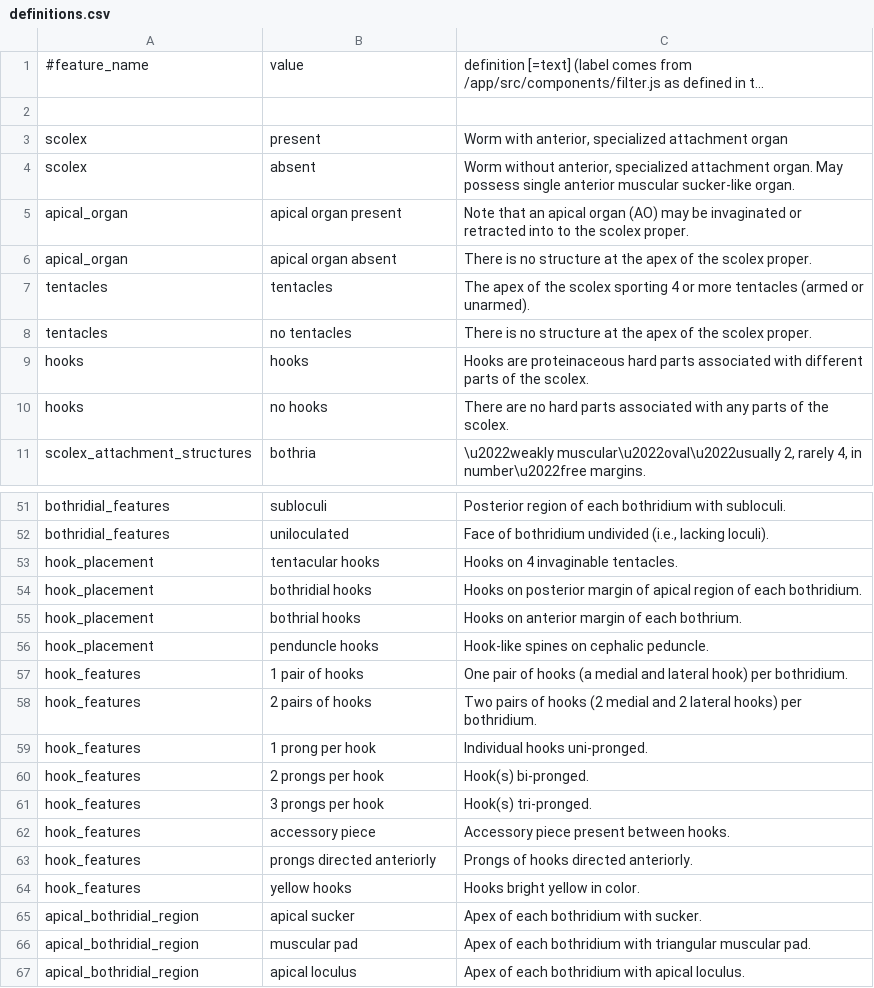
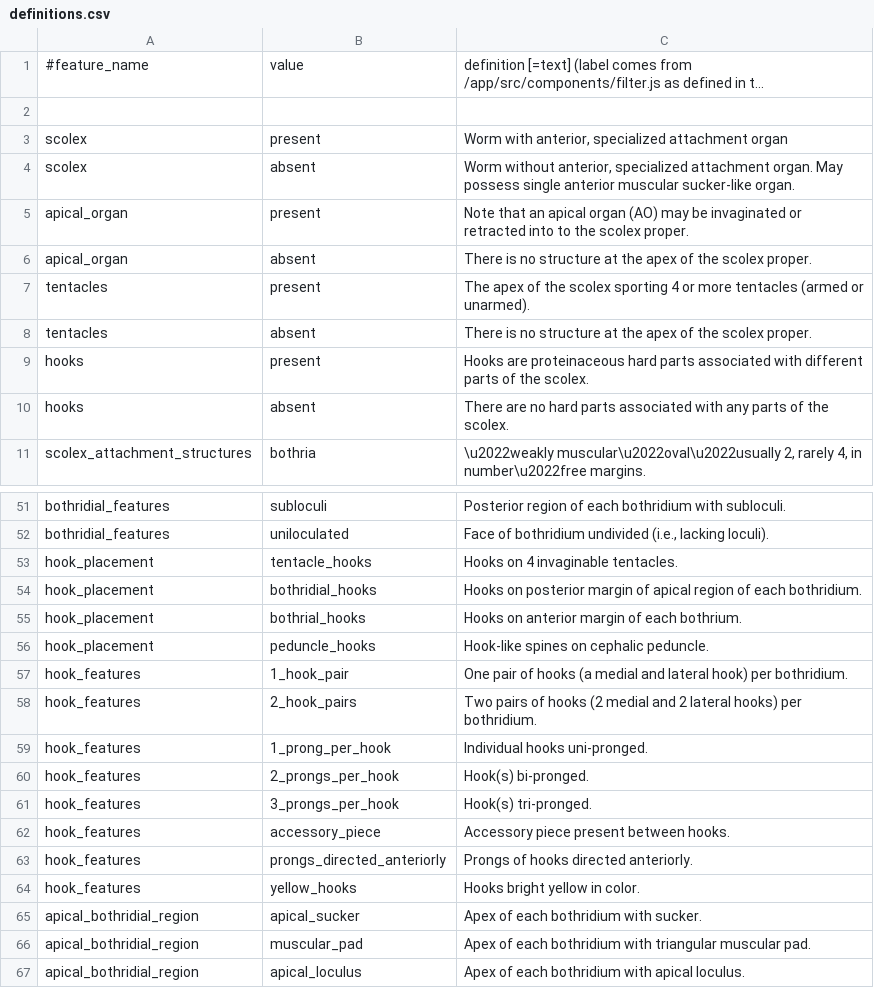
Before and after one commit to JamesHansIV/go-tapeworms, a CSV file: tools/data/definitions.csv, drawn as a sheet; only a part is shown, gaps mark what is left out; long unchanged cells end in …; the diff covers the shown part only.

```diff
--- a/tools/data/definitions.csv
+++ b/tools/data/definitions.csv
@@ -4,8 +4,8 @@ scolex,present,"Worm with anterior, specialized attachment organ"
 scolex,absent,"Worm without anterior, specialized attachment organ. May possess single anterior muscular sucker-like organ."
-apical_organ,apical organ present,"Note that an apical organ (AO) may be invaginated or retracted into to the scolex proper."
-apical_organ,apical organ absent,"There is no structure at the apex of the scolex proper."
-tentacles,tentacles,"The apex of the scolex sporting 4 or more tentacles (armed or unarmed)."
-tentacles,no tentacles,"There is no structure at the apex of the scolex proper."
-hooks,hooks,"Hooks are proteinaceous hard parts associated with different parts of the scolex."
-hooks,no hooks,"There are no hard parts associated with any parts of the scolex."
+apical_organ,present,"Note that an apical organ (AO) may be invaginated or retracted into to the scolex proper."
+apical_organ,absent,"There is no structure at the apex of the scolex proper."
+tentacles,present,"The apex of the scolex sporting 4 or more tentacles (armed or unarmed)."
+tentacles,absent,"There is no structure at the apex of the scolex proper."
+hooks,present,"Hooks are proteinaceous hard parts associated with different parts of the scolex."
+hooks,absent,"There are no hard parts associated with any parts of the scolex."
 scolex_attachment_structures,bothria,"\u2022weakly muscular\u2022oval\u2022usually 2, rarely 4, in number\u2022free margins."
@@ -52,16 +52,16 @@ bothridial_features,subloculi,"Posterior region of each bothridium with sublocul
 bothridial_features,uniloculated,"Face of bothridium undivided (i.e., lacking loculi)."
-hook_placement,tentacular hooks,"Hooks on 4 invaginable tentacles."
-hook_placement,bothridial hooks,"Hooks on posterior margin of apical region of each bothridium."
-hook_placement,bothrial hooks,"Hooks on anterior margin of each bothrium."
-hook_placement,penduncle hooks,"Hook-like spines on cephalic peduncle."
-hook_features,1 pair of hooks,"One pair of hooks (a medial and lateral hook) per bothridium."
-hook_features,2 pairs of hooks,"Two pairs of hooks (2 medial and 2 lateral hooks) per bothridium."
-hook_features,1 prong per hook,"Individual hooks uni-pronged."
-hook_features,2 prongs per hook,"Hook(s) bi-pronged."
-hook_features,3 prongs per hook,"Hook(s) tri-pronged."
-hook_features,accessory piece,"Accessory piece present between hooks."
-hook_features,prongs directed anteriorly,"Prongs of hooks directed anteriorly."
-hook_features,yellow hooks,"Hooks bright yellow in color."
-apical_bothridial_region,apical sucker,"Apex of each bothridium with sucker."
-apical_bothridial_region,muscular pad,"Apex of each bothridium with triangular muscular pad."
-apical_bothridial_region,apical loculus,"Apex of each bothridium with apical loculus."
+hook_placement,tentacle_hooks,"Hooks on 4 invaginable tentacles."
+hook_placement,bothridial_hooks,"Hooks on posterior margin of apical region of each bothridium."
+hook_placement,bothrial_hooks,"Hooks on anterior margin of each bothrium."
+hook_placement,peduncle_hooks,"Hook-like spines on cephalic peduncle."
+hook_features,1_hook_pair,"One pair of hooks (a medial and lateral hook) per bothridium."
+hook_features,2_hook_pairs,"Two pairs of hooks (2 medial and 2 lateral hooks) per bothridium."
+hook_features,1_prong_per_hook,"Individual hooks uni-pronged."
+hook_features,2_prongs_per_hook,"Hook(s) bi-pronged."
+hook_features,3_prongs_per_hook,"Hook(s) tri-pronged."
+hook_features,accessory_piece,"Accessory piece present between hooks."
+hook_features,prongs_directed_anteriorly,"Prongs of hooks directed anteriorly."
+hook_features,yellow_hooks,"Hooks bright yellow in color."
+apical_bothridial_region,apical_sucker,"Apex of each bothridium with sucker."
+apical_bothridial_region,muscular_pad,"Apex of each bothridium with triangular muscular pad."
+apical_bothridial_region,apical_loculus,"Apex of each bothridium with apical loculus."
```
Also changed, not shown: 26 edited cells elsewhere in this file.
